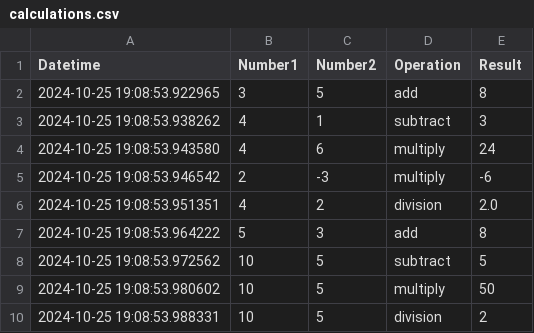
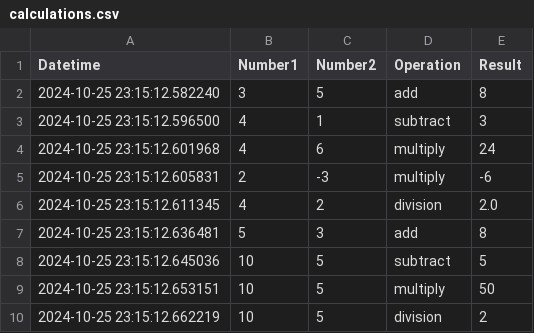
Before and after one commit to jincheng411/IS601-midterm, a CSV file: calculations.csv, drawn as a sheet.

```diff
--- a/calculations.csv
+++ b/calculations.csv
@@ -1,10 +1,10 @@
 Datetime,Number1,Number2,Operation,Result
-2024-10-25 19:08:53.922965,3,5,add,8
-2024-10-25 19:08:53.938262,4,1,subtract,3
-2024-10-25 19:08:53.943580,4,6,multiply,24
-2024-10-25 19:08:53.946542,2,-3,multiply,-6
-2024-10-25 19:08:53.951351,4,2,division,2.0
-2024-10-25 19:08:53.964222,5,3,add,8
-2024-10-25 19:08:53.972562,10,5,subtract,5
-2024-10-25 19:08:53.980602,10,5,multiply,50
-2024-10-25 19:08:53.988331,10,5,division,2
+2024-10-25 23:15:12.582240,3,5,add,8
+2024-10-25 23:15:12.596500,4,1,subtract,3
+2024-10-25 23:15:12.601968,4,6,multiply,24
+2024-10-25 23:15:12.605831,2,-3,multiply,-6
+2024-10-25 23:15:12.611345,4,2,division,2.0
+2024-10-25 23:15:12.636481,5,3,add,8
+2024-10-25 23:15:12.645036,10,5,subtract,5
+2024-10-25 23:15:12.653151,10,5,multiply,50
+2024-10-25 23:15:12.662219,10,5,division,2
```
Also changed, not shown: 3 other files.
